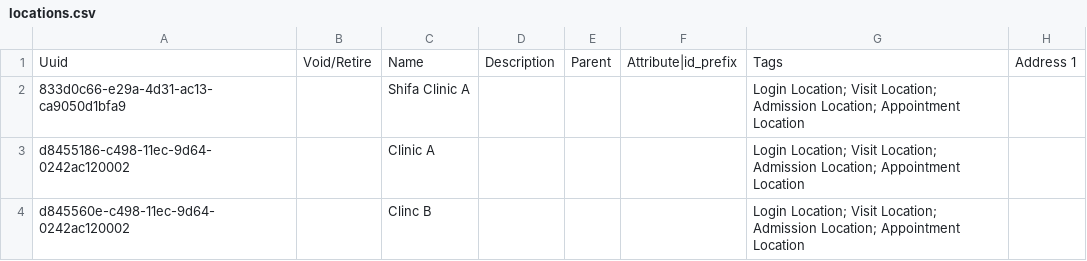
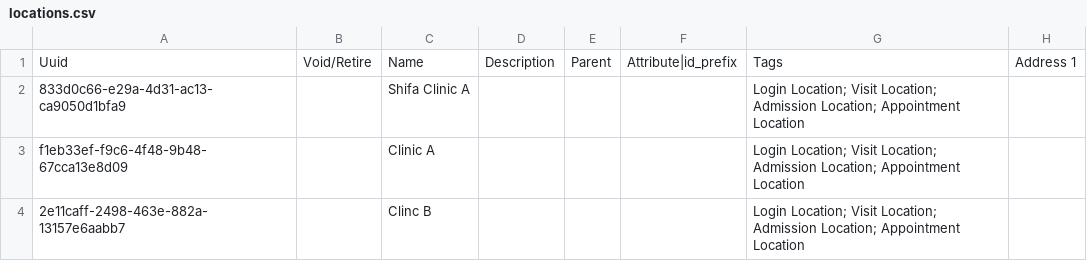
Before and after one commit to Bahmni/clinic-config, a CSV file: masterdata/configuration/locations/locations.csv, drawn as a sheet; only a part is shown; the diff names each change by its address in the sheet, - before the commit and + after, or states it on an @@ line.

Commit message:
Update locations.csv

```diff
--- a/masterdata/configuration/locations/locations.csv
+++ b/masterdata/configuration/locations/locations.csv
-A3: d8455186-c498-11ec-9d64-0242ac120002
+A3: f1eb33ef-f9c6-4f48-9b48-67cca13e8d09
-A4: d845560e-c498-11ec-9d64-0242ac120002
+A4: 2e11caff-2498-463e-882a-13157e6aabb7
```
